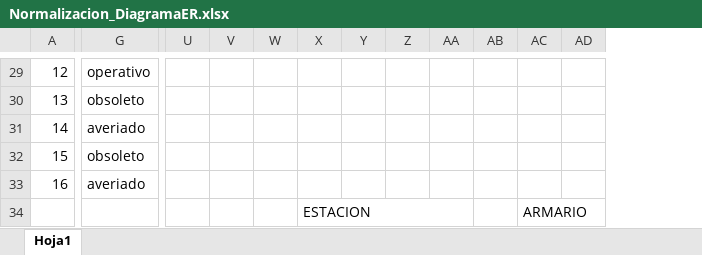
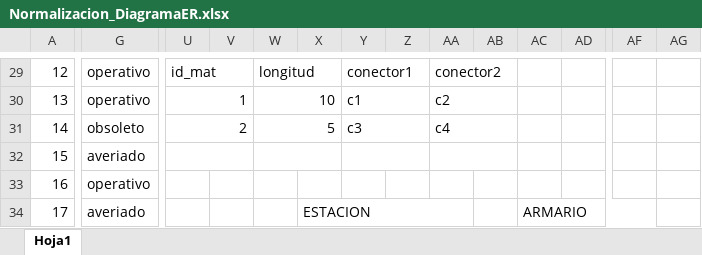
Before and after one commit to CristianPlatero/RETA_2526---Equipo3, an Excel workbook: Bases De Datos/Diagramas/Normalizacion/Normalizacion_DiagramaER.xlsx, sheet Hoja1, drawn as a sheet; only a part is shown, gaps mark what is left out; values as stored, in another font and other column widths than the file's, no cell formats; removed rows and columns are numbered as before the commit, all else as after; rows hold the shown columns only; the diff covers the shown part only; the diff names each change by its address in the sheet, - before the commit and + after, or states it on an @@ line.

```diff
--- a/Bases De Datos/Diagramas/Normalizacion/Normalizacion_DiagramaER.xlsx (sheet Hoja1)
+++ b/Bases De Datos/Diagramas/Normalizacion/Normalizacion_DiagramaER.xlsx (sheet Hoja1)
+column AF, empty
+column AG, empty
-U29: (empty)
+U29: id_mat
+U29:V29 merged
-W29: (empty)
+W29: longitud
+W29:X29 merged
-Y29: (empty)
+Y29: conector1
+Y29:Z29 merged
-AA29: (empty)
+AA29: conector2
+AA29:AB29 merged
+row 30: 13 | operativo | 1 |  | 10 |  | c1 |  | c2
-A31: 13
+A31: 14
-U31: (empty)
+U31: 2
+U31:V31 merged
-W31: (empty)
+W31: 5
+W31:X31 merged
-Y31: (empty)
+Y31: c3
+Y31:Z31 merged
-AA31: (empty)
+AA31: c4
+AA31:AB31 merged
-A32: 14
+A32: 15
+U32:V32 merged
+W32:X32 merged
+Y32:Z32 merged
+AA32:AB32 merged
-A33: 15
+A33: 16
-G33: obsoleto
+G33: operativo
-A34: 16
+A34: 17
-X34: (empty)
+X34: ESTACION
+X34:AA34 merged
-AC34: (empty)
+AC34: ARMARIO
+AC34:AF34 merged
-row 34:  |  |  |  |  | ESTACION |  |  |  |  | ARMARIO
```
Also changed, not shown: 3 added rows, 3 removed rows, 42 edited cells and merged cells elsewhere in this sheet, cell formats, 5 other files.
